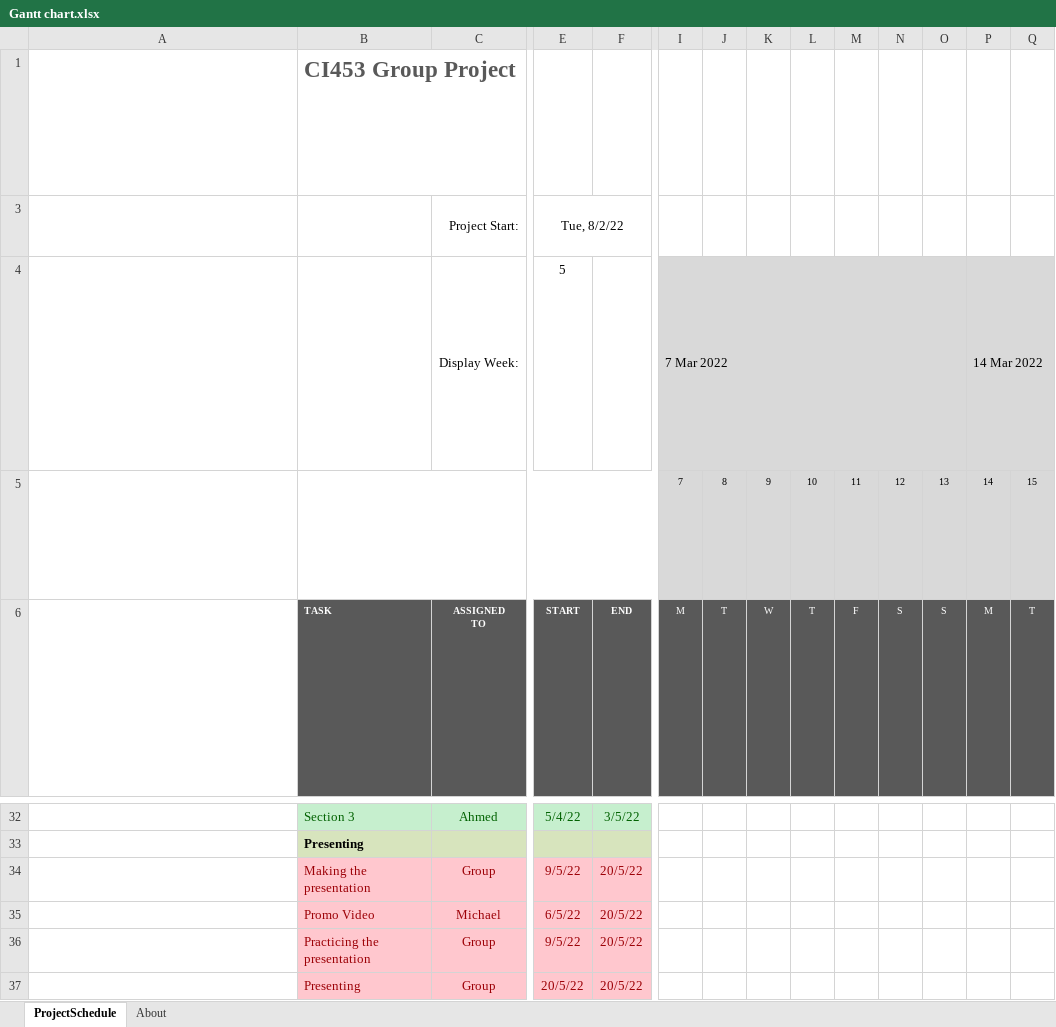
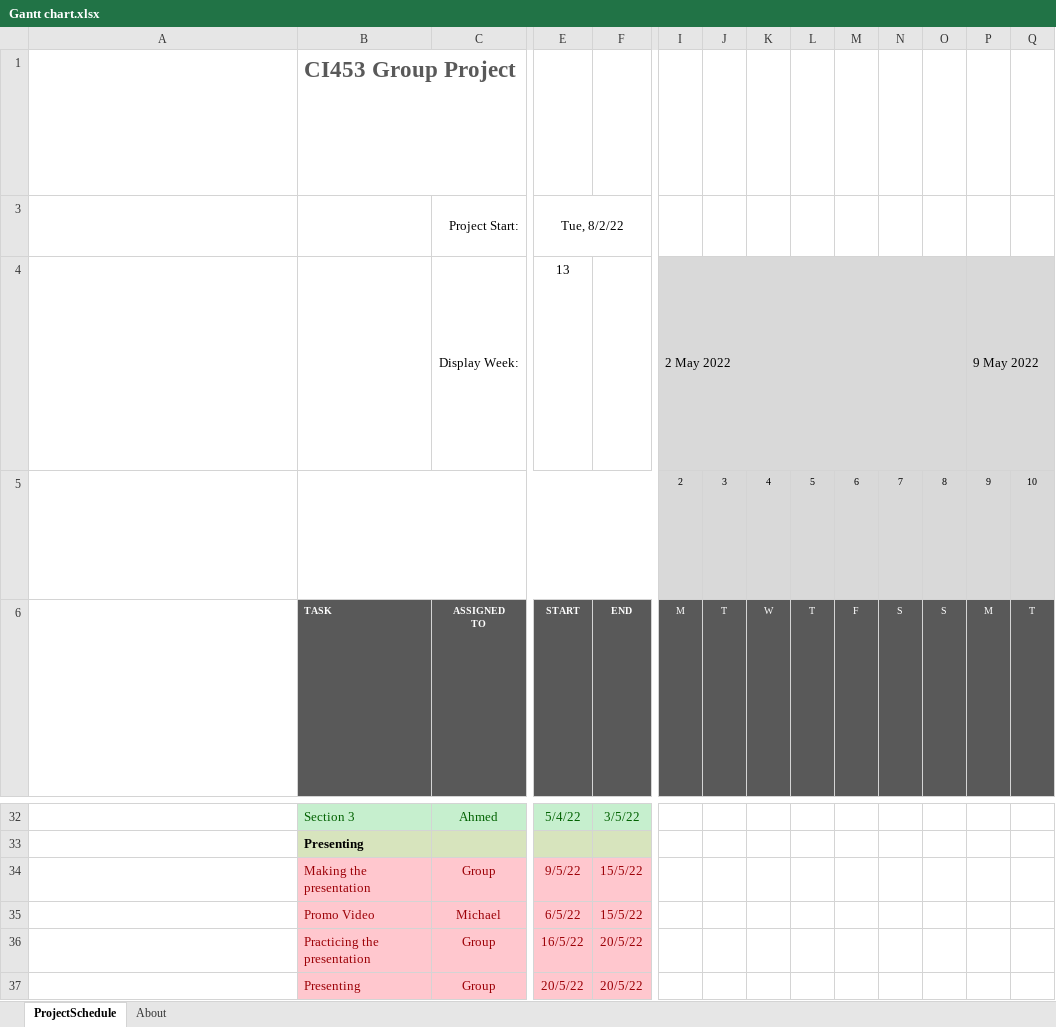
Before and after one commit to MinasFakhori/First-year-group-project, an Excel workbook: Planning/Gantt chart.xlsx, sheet ProjectSchedule, drawn as a sheet; only a part is shown, gaps mark what is left out; values as stored, in another font and other column widths than the file's, no borders; conditional formats not drawn; removed rows and columns are numbered as before the commit, all else as after; rows hold the shown columns only; ↵ is a line break in a cell; the diff names each change by its address in the sheet, - before the commit and + after, or states it on an @@ line.

Commit message:
Updated gantt chart

```diff
--- a/Planning/Gantt chart.xlsx (sheet ProjectSchedule)
+++ b/Planning/Gantt chart.xlsx (sheet ProjectSchedule)
-row 4: The Display Week in cell E4 represents the starting week to display in the project schedule in cell I4. The project start date is considered Week 1. To change the display week, simply enter a new week number in cell E4. ↵ The starting date for each week, starting with the display week from cell E4, starts in cell I4 and is auto calculated. There are 8 weeks represented in this view from cell I4 through cell BF4. ↵ You should not modify these cells. ↵ Display Week: label is in cell C4. |  | Display Week: | 5 |  | 7 Mar 2022 |  |  |  |  |  |  | 14 Mar 2022
-row 5: Cells I5 through BL5 contain the day number for the week represented in the cell block above each date cell and are auto calculated. ↵ You should not modify these cells. ↵ Today's date is outlined in Red (hex #AD3815) from today's date in row 5 through the entire date column to the end of the project schedule. |  |  |  |  | 7 | 8 | 9 | 10 | 11 | 12 | 13 | 14 | 15
+row 4: The Display Week in cell E4 represents the starting week to display in the project schedule in cell I4. The project start date is considered Week 1. To change the display week, simply enter a new week number in cell E4. ↵ The starting date for each week, starting with the display week from cell E4, starts in cell I4 and is auto calculated. There are 8 weeks represented in this view from cell I4 through cell BF4. ↵ You should not modify these cells. ↵ Display Week: label is in cell C4. |  | Display Week: | 13 |  | 2 May 2022 |  |  |  |  |  |  | 9 May 2022
+row 5: Cells I5 through BL5 contain the day number for the week represented in the cell block above each date cell and are auto calculated. ↵ You should not modify these cells. ↵ Today's date is outlined in Red (hex #AD3815) from today's date in row 5 through the entire date column to the end of the project schedule. |  |  |  |  | 2 | 3 | 4 | 5 | 6 | 7 | 8 | 9 | 10
-F34:F35: 20/5/22
+F34:F35: 15/5/22
-E36: 9/5/22
+E36: 16/5/22
```
